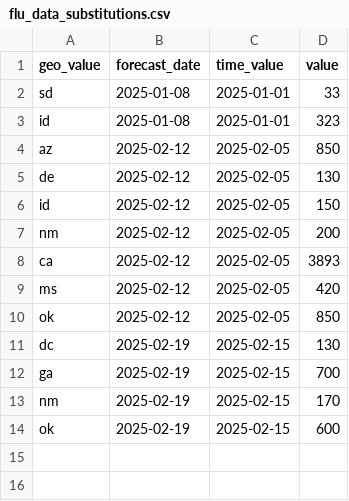
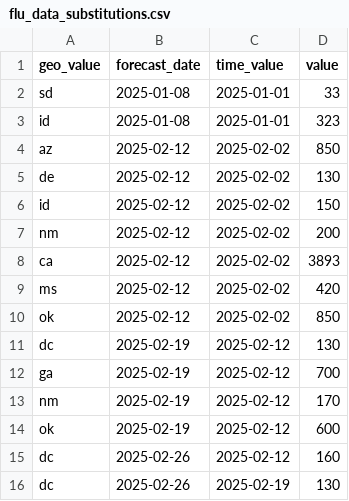
Before and after one commit to cmu-delphi/exploration-tooling, a CSV file: flu_data_substitutions.csv, drawn as a sheet.

```diff
--- a/flu_data_substitutions.csv
+++ b/flu_data_substitutions.csv
@@ -3,12 +3,14 @@ sd, 2025-01-08, 2025-01-01, 33
 id, 2025-01-08, 2025-01-01, 323
-az, 2025-02-12, 2025-02-05, 850
-de, 2025-02-12, 2025-02-05, 130
-id, 2025-02-12, 2025-02-05, 150
-nm, 2025-02-12, 2025-02-05, 200
-ca, 2025-02-12, 2025-02-05, 3893
-ms, 2025-02-12, 2025-02-05, 420
-ok, 2025-02-12, 2025-02-05, 850
-dc, 2025-02-19, 2025-02-15, 130
-ga, 2025-02-19, 2025-02-15, 700
-nm, 2025-02-19, 2025-02-15, 170
-ok, 2025-02-19, 2025-02-15, 600
+az, 2025-02-12, 2025-02-02, 850
+de, 2025-02-12, 2025-02-02, 130
+id, 2025-02-12, 2025-02-02, 150
+nm, 2025-02-12, 2025-02-02, 200
+ca, 2025-02-12, 2025-02-02, 3893
+ms, 2025-02-12, 2025-02-02, 420
+ok, 2025-02-12, 2025-02-02, 850
+dc, 2025-02-19, 2025-02-12, 130
+ga, 2025-02-19, 2025-02-12, 700
+nm, 2025-02-19, 2025-02-12, 170
+ok, 2025-02-19, 2025-02-12, 600
+dc, 2025-02-26, 2025-02-12, 160
+dc, 2025-02-26, 2025-02-19, 130
```
Also changed, not shown: covid_geo_exclusions.csv, flu_geo_exclusions.csv, 3 other files.
